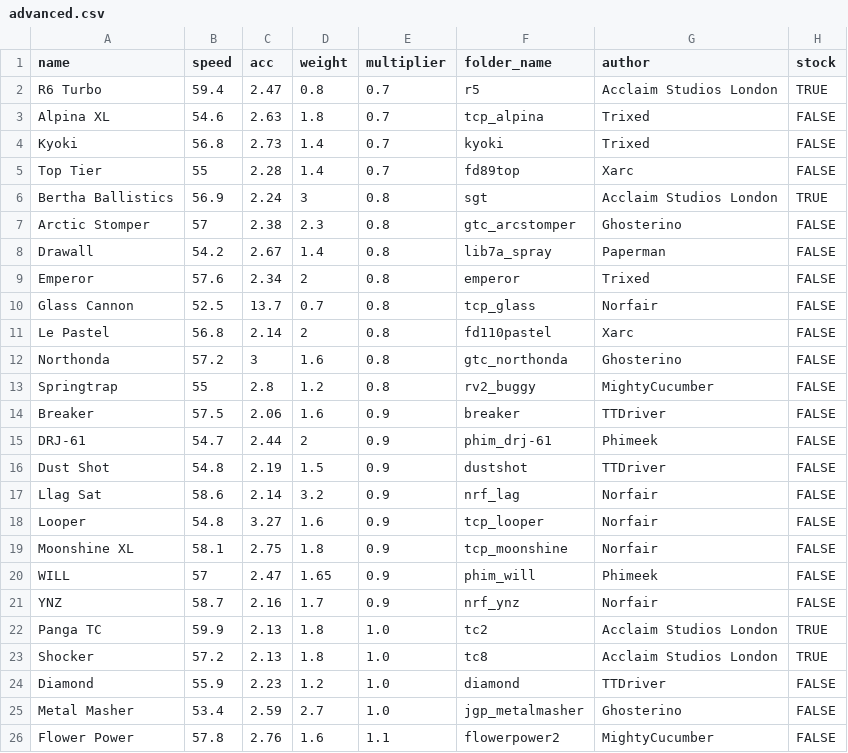
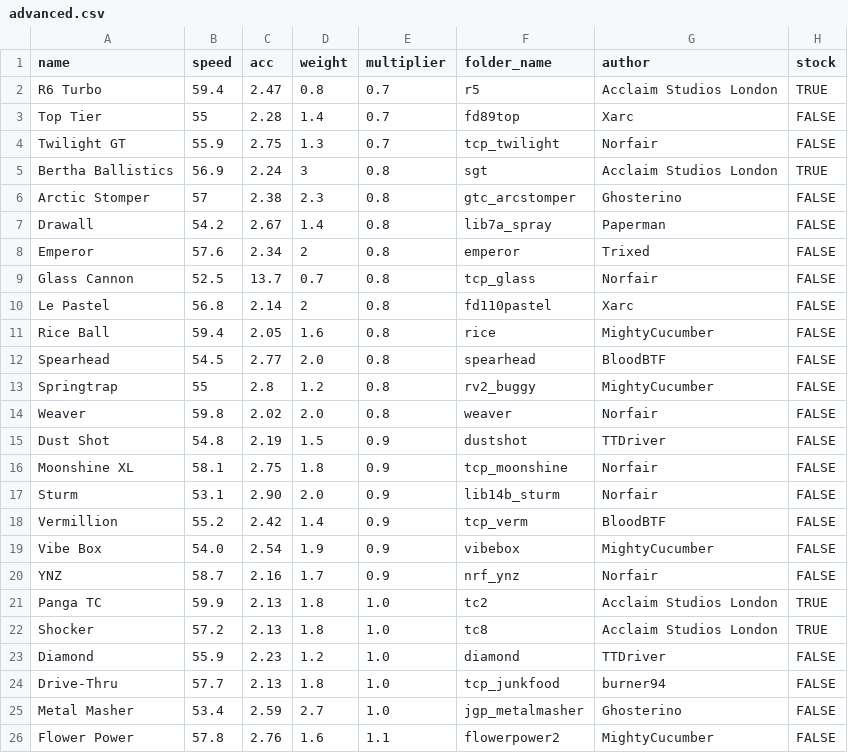
Before and after one commit to Re-Volt-America/RVA-Data, a CSV file: models/cars/advanced.csv, drawn as a sheet; only a part is shown; removed rows and columns are numbered as before the commit, all else as after; the diff names each change by its address in the sheet, - before the commit and + after, or states it on an @@ line.

```diff
--- a/models/cars/advanced.csv
+++ b/models/cars/advanced.csv
-row 3: Alpina XL | 54.6 | 2.63 | 1.8 | 0.7 | tcp_alpina | Trixed | FALSE
-row 4: Kyoki | 56.8 | 2.73 | 1.4 | 0.7 | kyoki | Trixed | FALSE
+row 4: Twilight GT | 55.9 | 2.75 | 1.3 | 0.7 | tcp_twilight | Norfair | FALSE
-row 12: Northonda | 57.2 | 3 | 1.6 | 0.8 | gtc_northonda | Ghosterino | FALSE
+row 11: Rice Ball | 59.4 | 2.05 | 1.6 | 0.8 | rice | MightyCucumber | FALSE
+row 12: Spearhead | 54.5 | 2.77 | 2.0 | 0.8 | spearhead | BloodBTF | FALSE
-row 14: Breaker | 57.5 | 2.06 | 1.6 | 0.9 | breaker | TTDriver | FALSE
-row 15: DRJ-61 | 54.7 | 2.44 | 2 | 0.9 | phim_drj-61 | Phimeek | FALSE
+row 14: Weaver | 59.8 | 2.02 | 2.0 | 0.8 | weaver | Norfair | FALSE
-row 17: Llag Sat | 58.6 | 2.14 | 3.2 | 0.9 | nrf_lag | Norfair | FALSE
-row 18: Looper | 54.8 | 3.27 | 1.6 | 0.9 | tcp_looper | Norfair | FALSE
-row 20: WILL | 57 | 2.47 | 1.65 | 0.9 | phim_will | Phimeek | FALSE
+row 17: Sturm | 53.1 | 2.90 | 2.0 | 0.9 | lib14b_sturm | Norfair | FALSE
+row 18: Vermillion | 55.2 | 2.42 | 1.4 | 0.9 | tcp_verm | BloodBTF | FALSE
+row 19: Vibe Box | 54.0 | 2.54 | 1.9 | 0.9 | vibebox | MightyCucumber | FALSE
+row 24: Drive-Thru | 57.7 | 2.13 | 1.8 | 1.0 | tcp_junkfood | burner94 | FALSE
```
Also changed, not shown: models/cars/amateur.csv, models/cars/rookie.csv, 4 other files.
